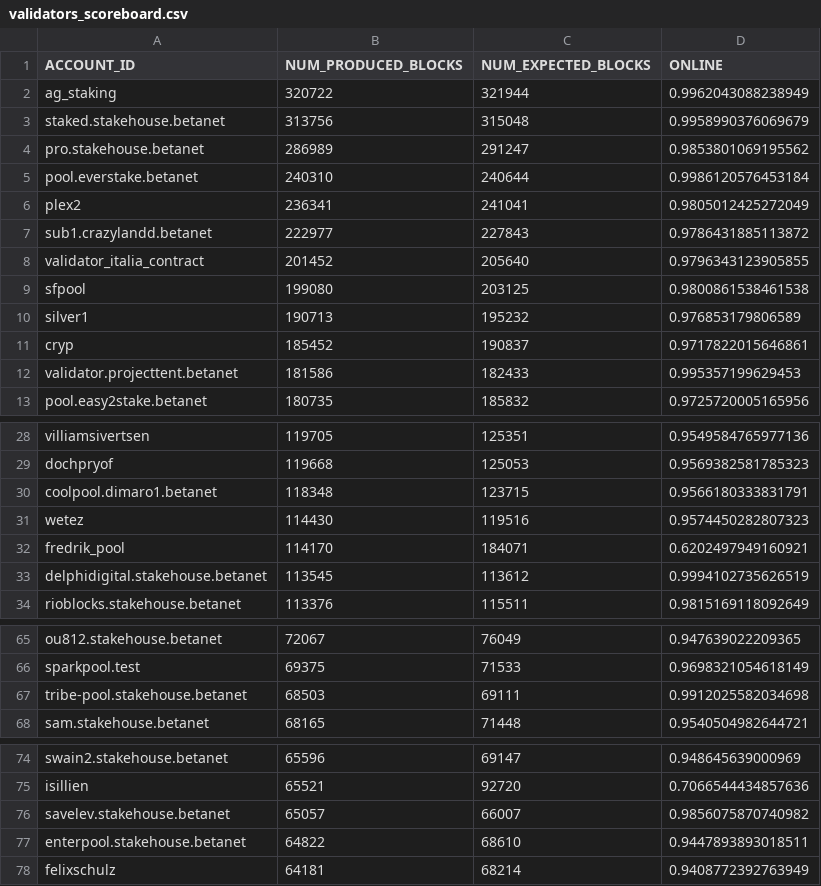
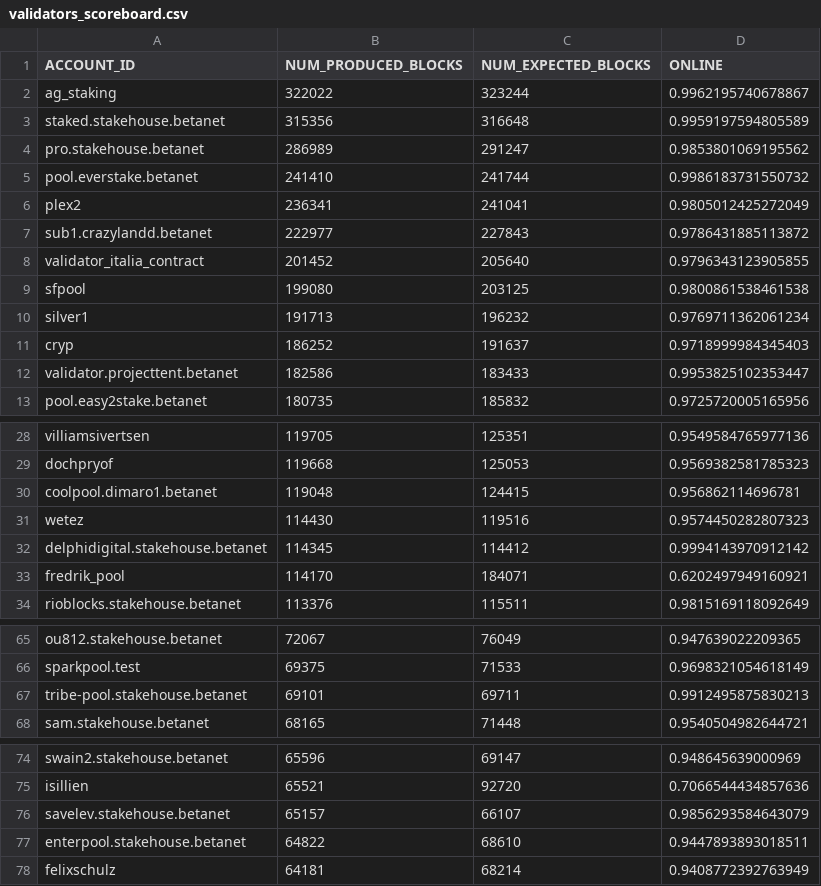
Before and after one commit to frol/near-validators-scoreboard, a CSV file: validators_scoreboard.csv, drawn as a sheet; only a part is shown, gaps mark what is left out; the diff covers the shown part only.

```diff
--- a/validators_scoreboard.csv
+++ b/validators_scoreboard.csv
@@ -1,6 +1,6 @@
 ACCOUNT_ID,NUM_PRODUCED_BLOCKS,NUM_EXPECTED_BLOCKS,ONLINE
-"ag_staking",320722,321944,0.9962043088238949
-"staked.stakehouse.betanet",313756,315048,0.9958990376069679
+"ag_staking",322022,323244,0.9962195740678867
+"staked.stakehouse.betanet",315356,316648,0.9959197594805589
 "pro.stakehouse.betanet",286989,291247,0.9853801069195562
-"pool.everstake.betanet",240310,240644,0.9986120576453184
+"pool.everstake.betanet",241410,241744,0.9986183731550732
 "plex2",236341,241041,0.9805012425272049
@@ -9,5 +9,5 @@ ACCOUNT_ID,NUM_PRODUCED_BLOCKS,NUM_EXPECTED_BLOCKS,ONLINE
 "sfpool",199080,203125,0.9800861538461538
-"silver1",190713,195232,0.976853179806589
-"cryp",185452,190837,0.9717822015646861
-"validator.projecttent.betanet",181586,182433,0.995357199629453
+"silver1",191713,196232,0.9769711362061234
+"cryp",186252,191637,0.9718999984345403
+"validator.projecttent.betanet",182586,183433,0.9953825102353447
 "pool.easy2stake.betanet",180735,185832,0.9725720005165956
@@ -29,6 +29,6 @@ ACCOUNT_ID,NUM_PRODUCED_BLOCKS,NUM_EXPECTED_BLOCKS,ONLINE
 "dochpryof",119668,125053,0.9569382581785323
-"coolpool.dimaro1.betanet",118348,123715,0.9566180333831791
+"coolpool.dimaro1.betanet",119048,124415,0.956862114696781
 "wetez",114430,119516,0.9574450282807323
+"delphidigital.stakehouse.betanet",114345,114412,0.9994143970912142
 "fredrik_pool",114170,184071,0.6202497949160921
-"delphidigital.stakehouse.betanet",113545,113612,0.9994102735626519
 "rioblocks.stakehouse.betanet",113376,115511,0.9815169118092649
@@ -66,3 +66,3 @@ ACCOUNT_ID,NUM_PRODUCED_BLOCKS,NUM_EXPECTED_BLOCKS,ONLINE
 "sparkpool.test",69375,71533,0.9698321054618149
-"tribe-pool.stakehouse.betanet",68503,69111,0.9912025582034698
+"tribe-pool.stakehouse.betanet",69101,69711,0.9912495875830213
 "sam.stakehouse.betanet",68165,71448,0.9540504982644721
@@ -75,3 +75,3 @@ ACCOUNT_ID,NUM_PRODUCED_BLOCKS,NUM_EXPECTED_BLOCKS,ONLINE
 "isillien",65521,92720,0.7066544434857636
-"savelev.stakehouse.betanet",65057,66007,0.9856075870740982
+"savelev.stakehouse.betanet",65157,66107,0.9856293584643079
 "enterpool.stakehouse.betanet",64822,68610,0.9447893893018511
```
Also changed, not shown: 6 edited cells elsewhere in this file, 2 other files.
